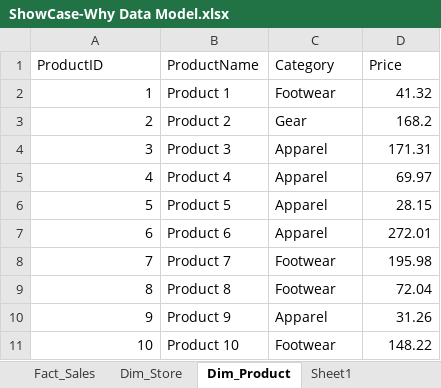
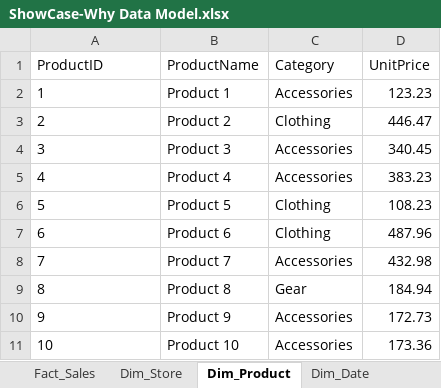
Before and after one commit to daniel-klesc/power-query-excel-beginner, an Excel workbook: Full stack Reporting in Excel/ETL/ShowCase-Why Data Model.xlsx, sheet Dim_Product, drawn as a sheet; values as stored, in another font and other column widths than the file's, no borders; table styles not drawn; the diff names each change by its address in the sheet, - before the commit and + after, or states it on an @@ line.

```diff
--- a/Full stack Reporting in Excel/ETL/ShowCase-Why Data Model.xlsx (sheet Dim_Product)
+++ b/Full stack Reporting in Excel/ETL/ShowCase-Why Data Model.xlsx (sheet Dim_Product)
+sheet tab: Dim_Date
-D1: Price
+D1: UnitPrice
-A2:A11 alignment: right
+A2:A11 alignment: left
-C2 (Category): Footwear
+C2 (Category): Accessories
-D2 (UnitPrice): 41.32
+D2 (UnitPrice): 123.23
-C3 (Category): Gear
+C3 (Category): Clothing
-D3 (UnitPrice): 168.2
+D3 (UnitPrice): 446.47
-C4:C5 (Category): Apparel
+C4:C5 (Category): Accessories
-D4 (UnitPrice): 171.31
+D4 (UnitPrice): 340.45
-D5 (UnitPrice): 69.97
+D5 (UnitPrice): 383.23
-C6:C7 (Category): Apparel
+C6:C7 (Category): Clothing
-D6 (UnitPrice): 28.15
+D6 (UnitPrice): 108.23
-D7 (UnitPrice): 272.01
+D7 (UnitPrice): 487.96
-C8 (Category): Footwear
+C8 (Category): Accessories
-D8 (UnitPrice): 195.98
+D8 (UnitPrice): 432.98
-C9 (Category): Footwear
+C9 (Category): Gear
-D9 (UnitPrice): 72.04
+D9 (UnitPrice): 184.94
-C10 (Category): Apparel
+C10 (Category): Accessories
-D10 (UnitPrice): 31.26
+D10 (UnitPrice): 172.73
-C11 (Category): Footwear
+C11 (Category): Accessories
-D11 (UnitPrice): 148.22
+D11 (UnitPrice): 173.36
```
Also changed, not shown: sheet Fact_Sales, sheet Dim_Store, other sheet tabs, charts or pictures, 2 other files.
